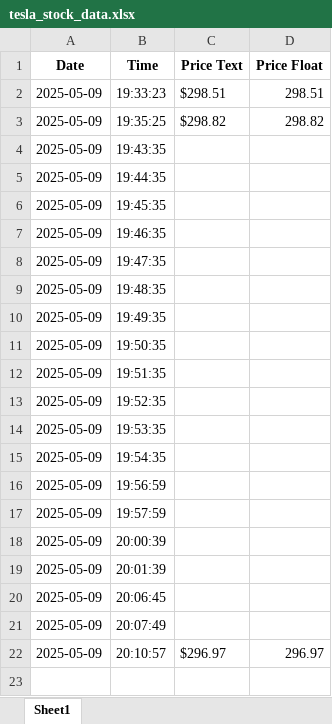
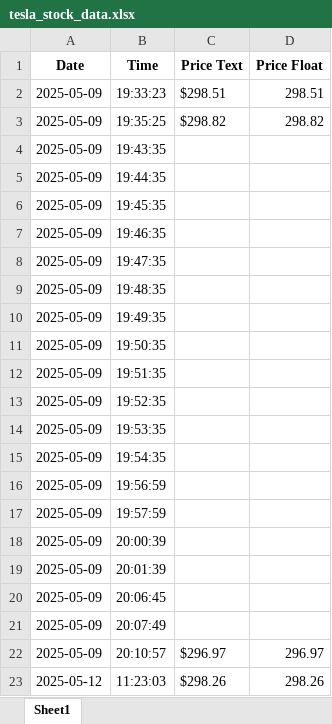
Before and after one commit to T-Cav11/Stock-Tracker, an Excel workbook: tesla_stock_data.xlsx, sheet Sheet1, drawn as a sheet; values as stored, in another font and other column widths than the file's, no borders; the diff names each change by its address in the sheet, - before the commit and + after, or states it on an @@ line.

```diff
--- a/tesla_stock_data.xlsx (sheet Sheet1)
+++ b/tesla_stock_data.xlsx (sheet Sheet1)
+row 23: 2025-05-12 | 11:23:03 | $298.26 | 298.26
```
Also changed, not shown: 1 other file.
